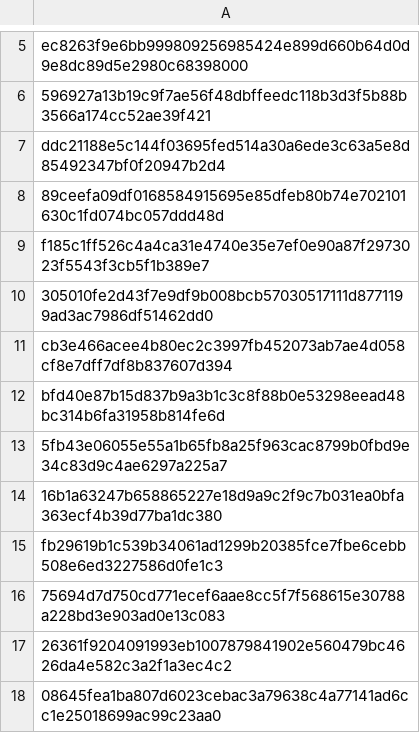
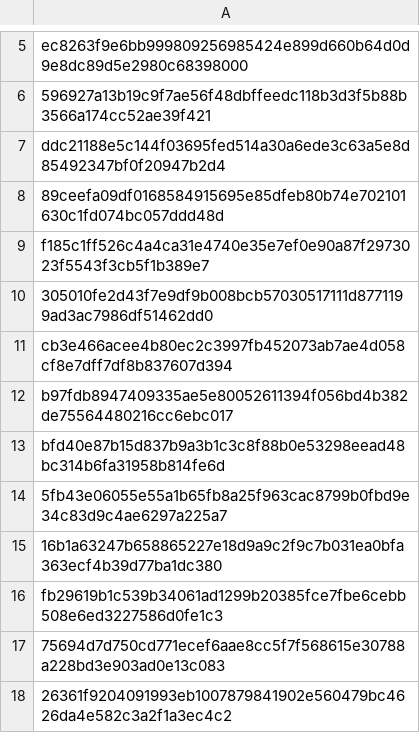
Before and after one commit to mabbsolute/tgs, a CSV file: requestcr.csv, drawn as a sheet; only a part is shown, gaps mark what is left out; the shorter side is filled out with more unchanged rows; the diff names each change by its address in the sheet, - before the commit and + after, or states it on an @@ line.

Commit message:
Update requestcr.csv

```diff
--- a/requestcr.csv
+++ b/requestcr.csv
+row 12: b97fdb8947409335ae5e80052611394f056bd4b382de75564480216cc6ebc017
```
